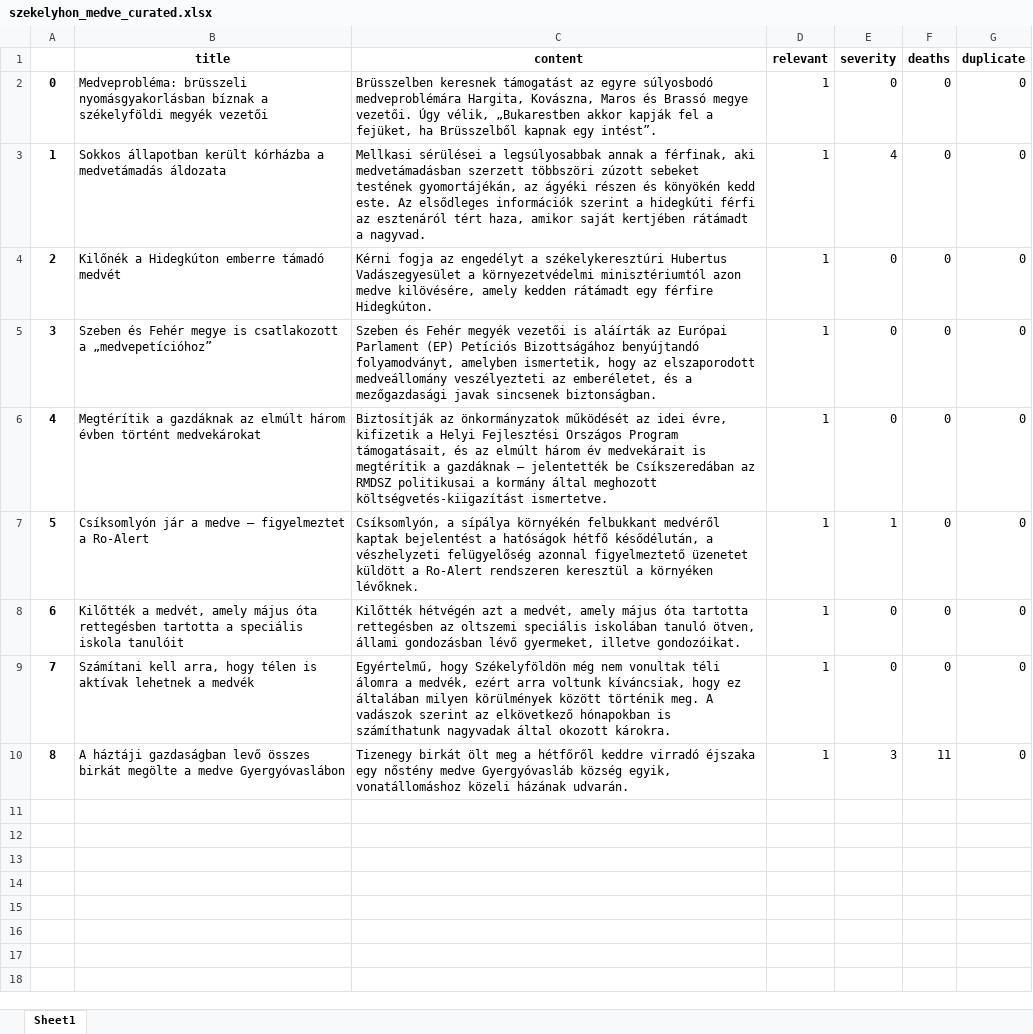
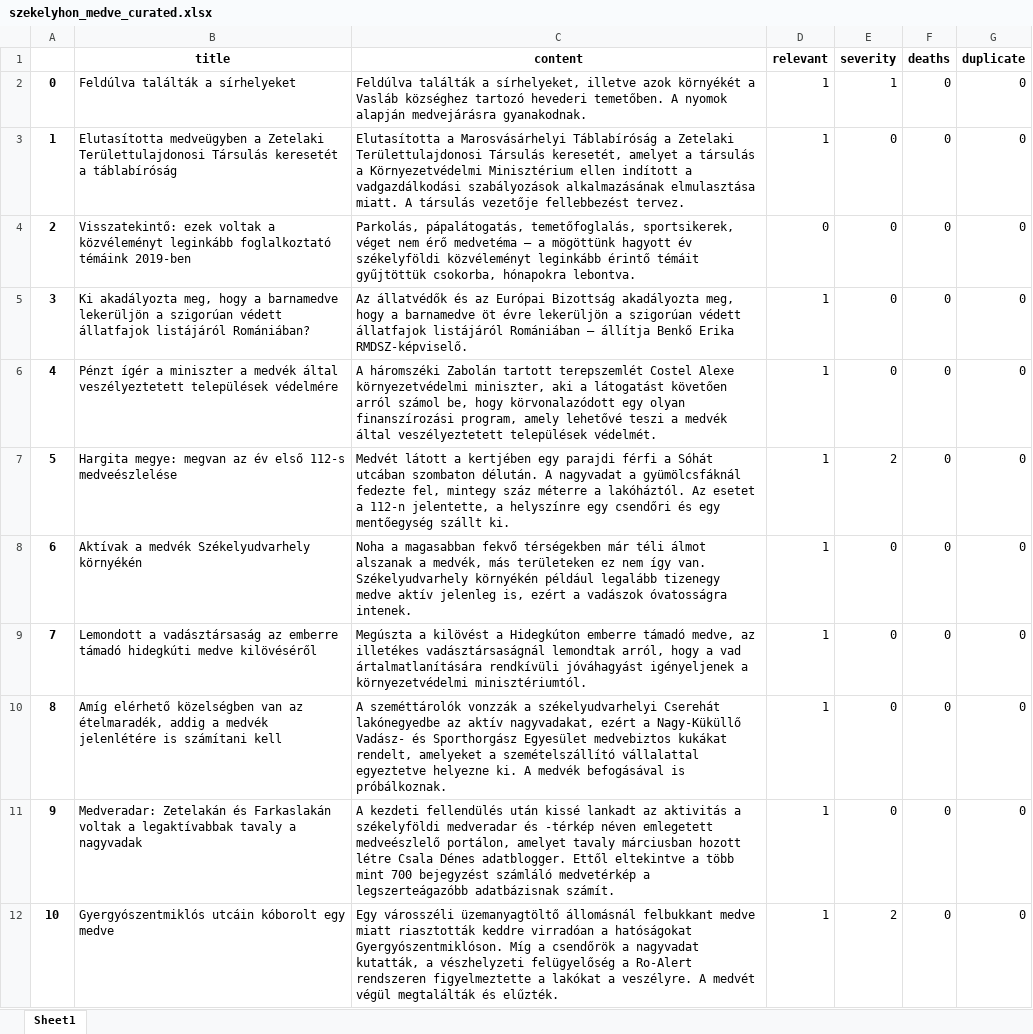
Before and after one commit to szekelydata/medveterkep, an Excel workbook: data/szekelyhon_medve_curated.xlsx, sheet Sheet1, drawn as a sheet; values as stored, in another font and other column widths than the file's, no borders; removed rows and columns are numbered as before the commit, all else as after; the diff names each change by its address in the sheet, - before the commit and + after, or states it on an @@ line.

```diff
--- a/data/szekelyhon_medve_curated.xlsx (sheet Sheet1)
+++ b/data/szekelyhon_medve_curated.xlsx (sheet Sheet1)
+row 2: 0 | Feldúlva találták a sírhelyeket | Feldúlva találták a sírhelyeket, illetve azok környékét a Vasláb községhez tartozó hevederi temetőben. A nyomok alapján medvejárásra gyanakodnak. | 1 | 1 | 0 | 0
@@ column A renumbered between rows 3 and 11 @@
-B3 (title): Medveprobléma: brüsszeli nyomásgyakorlásban bíznak a székelyföldi megyék vezetői
+B3 (title): Elutasította medveügyben a Zetelaki Területtulajdonosi Társulás keresetét a táblabíróság
-C3 (content): Brüsszelben keresnek támogatást az egyre súlyosbodó medveproblémára Hargita, Kovászna, Maros és Brassó megye vezetői. Úgy vélik, „Bukarestben akkor kapják fel a fejüket, ha Brüsszelből kapnak egy intést”.
+C3 (content): Elutasította a Marosvásárhelyi Táblabíróság a Zetelaki Területtulajdonosi Társulás keresetét, amelyet a társulás a Környezetvédelmi Minisztérium ellen indított a vadgazdálkodási szabályozások alkalmazásának elmulasztása miatt. A társulás vezetője fellebbezést tervez.
+row 4: 2 | Visszatekintő: ezek voltak a közvéleményt leginkább foglalkoztató témáink 2019-ben | Parkolás, pápalátogatás, temetőfoglalás, sportsikerek, véget nem érő medvetéma – a mögöttünk hagyott év székelyföldi közvéleményt leginkább érintő témáit gyűjtöttük csokorba, hónapokra lebontva. | 0 | 0 | 0 | 0
-B5 (title): Sokkos állapotban került kórházba a medvetámadás áldozata
+B5 (title): Ki akadályozta meg, hogy a barnamedve lekerüljön a szigorúan védett állatfajok listájáról Romániában?
-C5 (content): Mellkasi sérülései a legsúlyosabbak annak a férfinak, aki medvetámadásban szerzett többszöri zúzott sebeket testének gyomortájékán, az ágyéki részen és könyökén kedd este. Az elsődleges információk szerint a hidegkúti férfi az esztenáról tért haza, amikor saját kertjében rátámadt a nagyvad.
+C5 (content): Az állatvédők és az Európai Bizottság akadályozta meg, hogy a barnamedve öt évre lekerüljön a szigorúan védett állatfajok listájáról Romániában – állítja Benkő Erika RMDSZ-képviselő.
-E5 (severity): 4
+E5 (severity): 0
-B6 (title): Kilőnék a Hidegkúton emberre támadó medvét
+B6 (title): Pénzt ígér a miniszter a medvék által veszélyeztetett települések védelmére
-C6 (content): Kérni fogja az engedélyt a székelykeresztúri Hubertus Vadászegyesület a környezetvédelmi minisztériumtól azon medve kilövésére, amely kedden rátámadt egy férfire Hidegkúton.
+C6 (content): A háromszéki Zabolán tartott terepszemlét Costel Alexe környezetvédelmi miniszter, aki a látogatást követően arról számol be, hogy körvonalazódott egy olyan finanszírozási program, amely lehetővé teszi a medvék által veszélyeztetett települések védelmét.
+row 7: 5 | Hargita megye: megvan az év első 112-s medveészlelése | Medvét látott a kertjében egy parajdi férfi a Sóhát utcában szombaton délután. A nagyvadat a gyümölcsfáknál fedezte fel, mintegy száz méterre a lakóháztól. Az esetet a 112-n jelentette, a helyszínre egy csendőri és egy mentőegység szállt ki. | 1 | 2 | 0 | 0
-B8 (title): Szeben és Fehér megye is csatlakozott a „medvepetícióhoz”
+B8 (title): Aktívak a medvék Székelyudvarhely környékén
-C8 (content): Szeben és Fehér megyék vezetői is aláírták az Európai Parlament (EP) Petíciós Bizottságához benyújtandó folyamodványt, amelyben ismertetik, hogy az elszaporodott medveállomány veszélyezteti az emberéletet, és a mezőgazdasági javak sincsenek biztonságban.
+C8 (content): Noha a magasabban fekvő térségekben már téli álmot alszanak a medvék, más területeken ez nem így van. Székelyudvarhely környékén például legalább tizenegy medve aktív jelenleg is, ezért a vadászok óvatosságra intenek.
-B9 (title): Megtérítik a gazdáknak az elmúlt három évben történt medvekárokat
+B9 (title): Lemondott a vadásztársaság az emberre támadó hidegkúti medve kilövéséről
-C9 (content): Biztosítják az önkormányzatok működését az idei évre, kifizetik a Helyi Fejlesztési Országos Program támogatásait, és az elmúlt három év medvekárait is megtérítik a gazdáknak – jelentették be Csíkszeredában az RMDSZ politikusai a kormány által meghozott költségvetés-kiigazítást ismertetve.
+C9 (content): Megúszta a kilövést a Hidegkúton emberre támadó medve, az illetékes vadásztársaságnál lemondtak arról, hogy a vad ártalmatlanítására rendkívüli jóváhagyást igényeljenek a környezetvédelmi minisztériumtól.
-row 7: 5 | Csíksomlyón jár a medve – figyelmeztet a Ro-Alert | Csíksomlyón, a sípálya környékén felbukkant medvéről kaptak bejelentést a hatóságok hétfő késődélután, a vészhelyzeti felügyelőség azonnal figyelmeztető üzenetet küldött a Ro-Alert rendszeren keresztül a környéken lévőknek. | 1 | 1 | 0 | 0
-B10 (title): Kilőtték a medvét, amely május óta rettegésben tartotta a speciális iskola tanulóit
+B10 (title): Amíg elérhető közelségben van az ételmaradék, addig a medvék jelenlétére is számítani kell
-C10 (content): Kilőtték hétvégén azt a medvét, amely május óta tartotta rettegésben az oltszemi speciális iskolában tanuló ötven, állami gondozásban lévő gyermeket, illetve gondozóikat.
+C10 (content): A szeméttárolók vonzzák a székelyudvarhelyi Cserehát lakónegyedbe az aktív nagyvadakat, ezért a Nagy-Küküllő Vadász- és Sporthorgász Egyesület medvebiztos kukákat rendelt, amelyeket a szemételszállító vállalattal egyeztetve helyezne ki. A medvék befogásával is próbálkoznak.
-B11 (title): Számítani kell arra, hogy télen is aktívak lehetnek a medvék
+B11 (title): Medveradar: Zetelakán és Farkaslakán voltak a legaktívabbak tavaly a nagyvadak
-C11 (content): Egyértelmű, hogy Székelyföldön még nem vonultak téli álomra a medvék, ezért arra voltunk kíváncsiak, hogy ez általában milyen körülmények között történik meg. A vadászok szerint az elkövetkező hónapokban is számíthatunk nagyvadak által okozott károkra.
+C11 (content): A kezdeti fellendülés után kissé lankadt az aktivitás a székelyföldi medveradar és -térkép néven emlegetett medveészlelő portálon, amelyet tavaly márciusban hozott létre Csala Dénes adatblogger. Ettől eltekintve a több mint 700 bejegyzést számláló medvetérkép a legszerteágazóbb adatbázisnak számít.
-row 10: 8 | A háztáji gazdaságban levő összes birkát megölte a medve Gyergyóvaslábon | Tizenegy birkát ölt meg a hétfőről keddre virradó éjszaka egy nőstény medve Gyergyóvasláb község egyik, vonatállomáshoz közeli házának udvarán. | 1 | 3 | 11 | 0
+row 12: 10 | Gyergyószentmiklós utcáin kóborolt egy medve | Egy városszéli üzemanyagtöltő állomásnál felbukkant medve miatt riasztották keddre virradóan a hatóságokat Gyergyószentmiklóson. Míg a csendőrök a nagyvadat kutatták, a vészhelyzeti felügyelőség a Ro-Alert rendszeren figyelmeztette a lakókat a veszélyre. A medvét végül megtalálták és elűzték. | 1 | 2 | 0 | 0
```
Also changed, not shown: data/szekelyhon_data.xlsx, data/szekelyhon_locs.xlsx, 21 other files.
